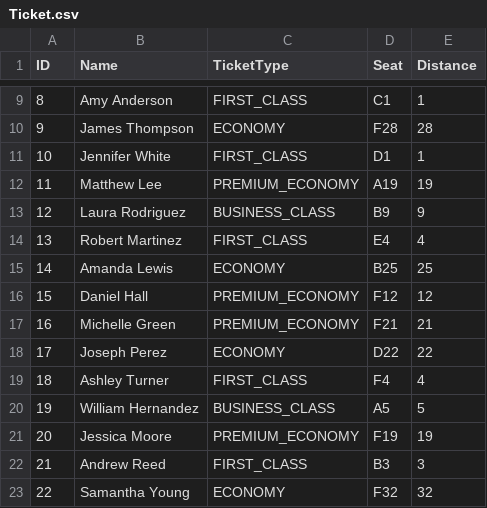
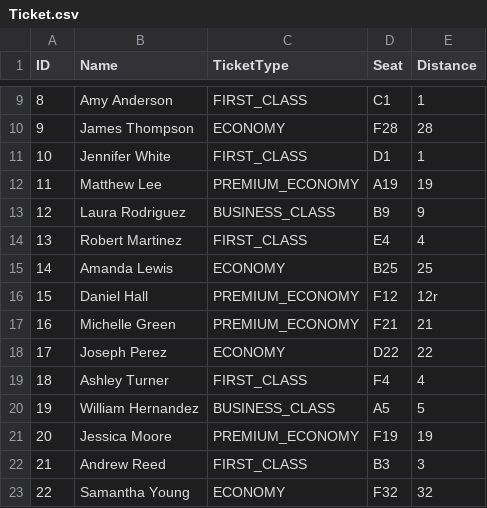
Before and after one commit to iqmalje/OS_Chapter2, a CSV file: Ticket.csv, drawn as a sheet; only a part is shown, gaps mark what is left out.

```diff
--- a/Ticket.csv
+++ b/Ticket.csv
@@ -15,3 +15,3 @@ ID,Name,TicketType,Seat,Distance
 14,Amanda Lewis,ECONOMY,B25,25
-15,Daniel Hall,PREMIUM_ECONOMY,F12,12
+15,Daniel Hall,PREMIUM_ECONOMY,F12,12r
 16,Michelle Green,PREMIUM_ECONOMY,F21,21
```
Also changed, not shown: 3 other files.
